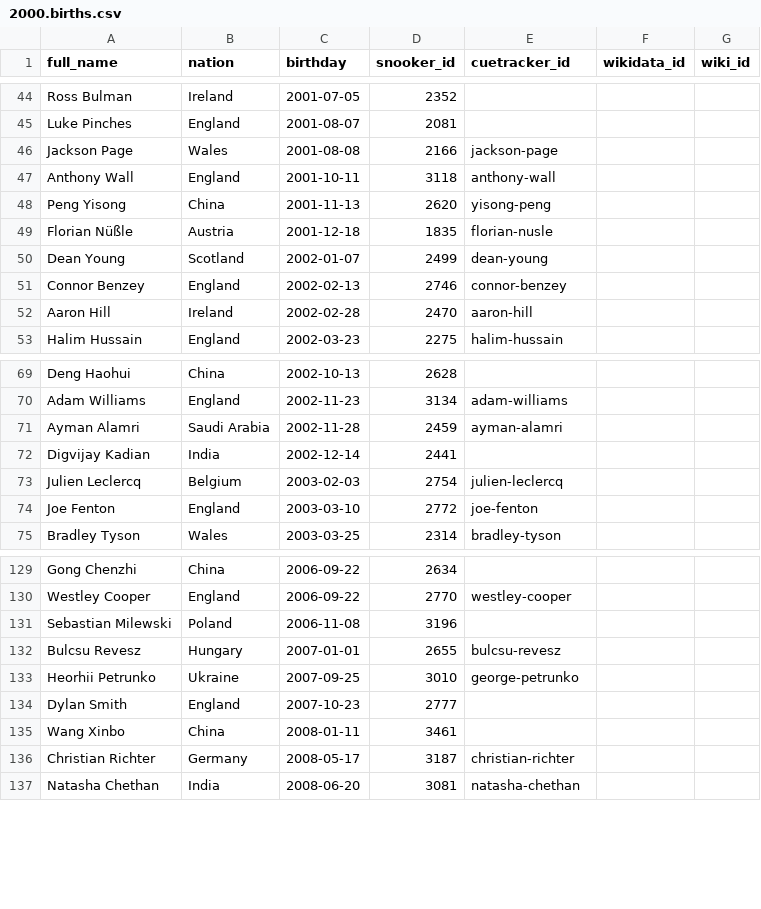
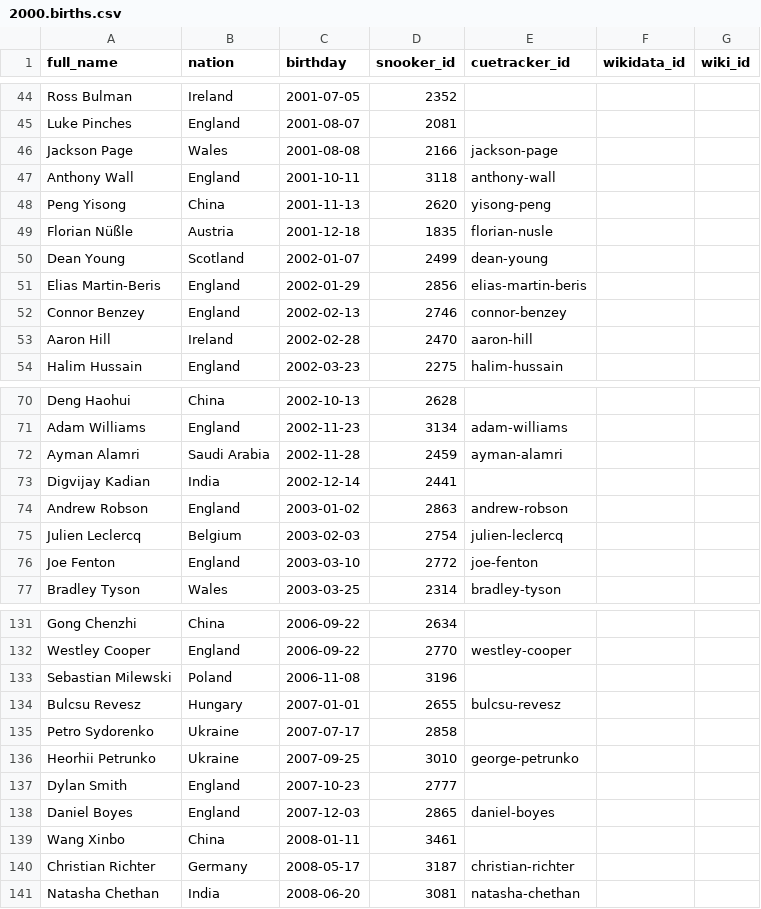
Before and after one commit to dreamerminsk/wiki-langs, a CSV file: players/2000.births.csv, drawn as a sheet; only a part is shown, gaps mark what is left out; the diff names each change by its address in the sheet, - before the commit and + after, or states it on an @@ line.

Commit message:
Update CSV tables

```diff
--- a/players/2000.births.csv
+++ b/players/2000.births.csv
+row 51: Elias Martin-Beris | England | 2002-01-29 | 2856 | elias-martin-beris
+row 74: Andrew Robson | England | 2003-01-02 | 2863 | andrew-robson
+row 135: Petro Sydorenko | Ukraine | 2007-07-17 | 2858
+row 138: Daniel Boyes | England | 2007-12-03 | 2865 | daniel-boyes
```
Also changed, not shown: players/1980.births.csv, 1 other file.
